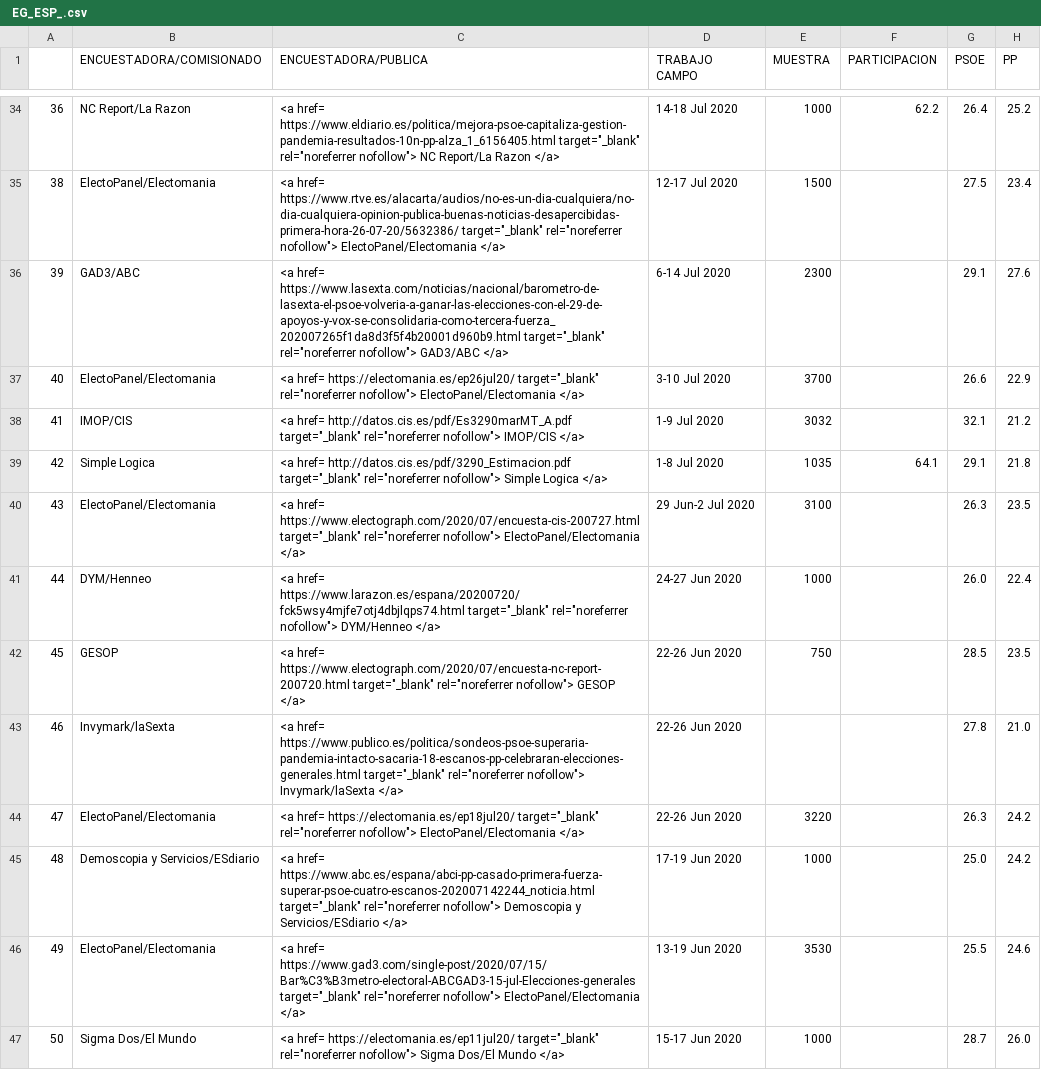
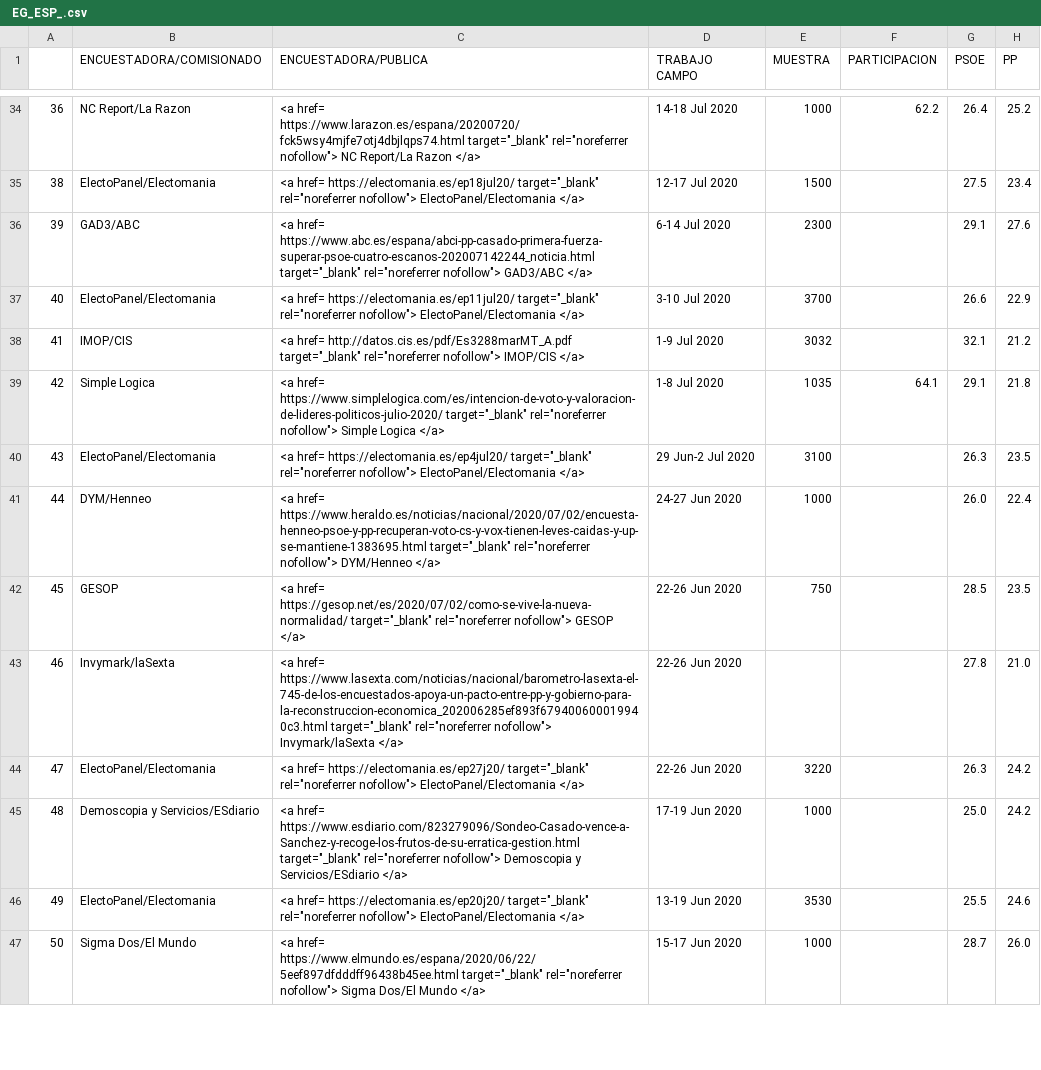
Before and after one commit to endikasatu/encuestas-elecciones-esp, a CSV file: encuestas/ EG_ESP_.csv, drawn as a sheet; only a part is shown, gaps mark what is left out; the diff covers the shown part only; the diff names each change by its address in the sheet, - before the commit and + after, or states it on an @@ line.

```diff
--- a/encuestas/ EG_ESP_.csv
+++ b/encuestas/ EG_ESP_.csv
-C34 (ENCUESTADORA/PUBLICA): <a href= https://www.eldiario.es/politica/mejora-psoe-capitaliza-gestion-pandemia-resultados-10n-pp-alza_1_6156405.html target="_blank" rel="noreferrer…
+C34 (ENCUESTADORA/PUBLICA): <a href= https://www.larazon.es/espana/20200720/fck5wsy4mjfe7otj4dbjlqps74.html target="_blank" rel="noreferrer…
-C35 (ENCUESTADORA/PUBLICA): <a href= https://www.rtve.es/alacarta/audios/no-es-un-dia-cualquiera/no-dia-cualquiera-opinion-publica-buenas-noticias-desapercibidas-primera-hora-26-07-20/5632386/ target="_blank" rel="noreferrer…
+C35 (ENCUESTADORA/PUBLICA): <a href= https://electomania.es/ep18jul20/ target="_blank" rel="noreferrer…
-C36 (ENCUESTADORA/PUBLICA): <a href= https://www.lasexta.com/noticias/nacional/barometro-de-lasexta-el-psoe-volveria-a-ganar-las-elecciones-con-el-29-de-apoyos-y-vox-se-consolidaria-como-tercera-fuerza_202007265f1da8d3f5f4b20001d960b9.html target="_blank" rel="noreferrer…
+C36 (ENCUESTADORA/PUBLICA): <a href= https://www.abc.es/espana/abci-pp-casado-primera-fuerza-superar-psoe-cuatro-escanos-202007142244_noticia.html target="_blank" rel="noreferrer…
-C37 (ENCUESTADORA/PUBLICA): <a href= https://electomania.es/ep26jul20/ target="_blank" rel="noreferrer…
+C37 (ENCUESTADORA/PUBLICA): <a href= https://electomania.es/ep11jul20/ target="_blank" rel="noreferrer…
-C38 (ENCUESTADORA/PUBLICA): <a href= http://datos.cis.es/pdf/Es3290marMT_A.pdf target="_blank" rel="noreferrer…
+C38 (ENCUESTADORA/PUBLICA): <a href= http://datos.cis.es/pdf/Es3288marMT_A.pdf target="_blank" rel="noreferrer…
-C39 (ENCUESTADORA/PUBLICA): <a href= http://datos.cis.es/pdf/3290_Estimacion.pdf target="_blank" rel="noreferrer…
+C39 (ENCUESTADORA/PUBLICA): <a href= https://www.simplelogica.com/es/intencion-de-voto-y-valoracion-de-lideres-politicos-julio-2020/ target="_blank" rel="noreferrer…
-C40 (ENCUESTADORA/PUBLICA): <a href= https://www.electograph.com/2020/07/encuesta-cis-200727.html target="_blank" rel="noreferrer…
+C40 (ENCUESTADORA/PUBLICA): <a href= https://electomania.es/ep4jul20/ target="_blank" rel="noreferrer…
-C41 (ENCUESTADORA/PUBLICA): <a href= https://www.larazon.es/espana/20200720/fck5wsy4mjfe7otj4dbjlqps74.html target="_blank" rel="noreferrer…
+C41 (ENCUESTADORA/PUBLICA): <a href= https://www.heraldo.es/noticias/nacional/2020/07/02/encuesta-henneo-psoe-y-pp-recuperan-voto-cs-y-vox-tienen-leves-caidas-y-up-se-mantiene-1383695.html target="_blank" rel="noreferrer…
-C42 (ENCUESTADORA/PUBLICA): <a href= https://www.electograph.com/2020/07/encuesta-nc-report-200720.html target="_blank" rel="noreferrer…
+C42 (ENCUESTADORA/PUBLICA): <a href= https://gesop.net/es/2020/07/02/como-se-vive-la-nueva-normalidad/ target="_blank" rel="noreferrer…
-C43 (ENCUESTADORA/PUBLICA): <a href= https://www.publico.es/politica/sondeos-psoe-superaria-pandemia-intacto-sacaria-18-escanos-pp-celebraran-elecciones-generales.html target="_blank" rel="noreferrer…
+C43 (ENCUESTADORA/PUBLICA): <a href= https://www.lasexta.com/noticias/nacional/barometro-lasexta-el-745-de-los-encuestados-apoya-un-pacto-entre-pp-y-gobierno-para-la-reconstruccion-economica_202006285ef893f679400600019940c3.html target="_blank" rel="noreferrer…
-C44 (ENCUESTADORA/PUBLICA): <a href= https://electomania.es/ep18jul20/ target="_blank" rel="noreferrer…
+C44 (ENCUESTADORA/PUBLICA): <a href= https://electomania.es/ep27j20/ target="_blank" rel="noreferrer…
-C45 (ENCUESTADORA/PUBLICA): <a href= https://www.abc.es/espana/abci-pp-casado-primera-fuerza-superar-psoe-cuatro-escanos-202007142244_noticia.html target="_blank" rel="noreferrer…
+C45 (ENCUESTADORA/PUBLICA): <a href= https://www.esdiario.com/823279096/Sondeo-Casado-vence-a-Sanchez-y-recoge-los-frutos-de-su-erratica-gestion.html target="_blank" rel="noreferrer…
-C46 (ENCUESTADORA/PUBLICA): <a href= https://www.gad3.com/single-post/2020/07/15/Bar%C3%B3metro-electoral-ABCGAD3-15-jul-Elecciones-generales target="_blank" rel="noreferrer…
+C46 (ENCUESTADORA/PUBLICA): <a href= https://electomania.es/ep20j20/ target="_blank" rel="noreferrer…
-C47 (ENCUESTADORA/PUBLICA): <a href= https://electomania.es/ep11jul20/ target="_blank" rel="noreferrer…
+C47 (ENCUESTADORA/PUBLICA): <a href= https://www.elmundo.es/espana/2020/06/22/5eef897dfdddff96438b45ee.html target="_blank" rel="noreferrer…
```
Also changed, not shown: 120 edited cells elsewhere in this file.
